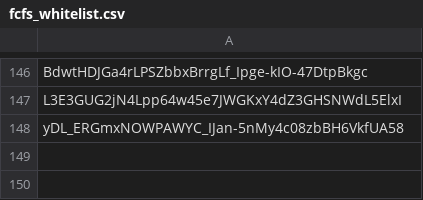
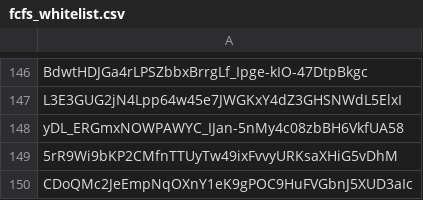
Before and after one commit to stanbeorn/wearwe_checker, a CSV file: public/fcfs_whitelist.csv, drawn as a sheet; only a part is shown, gaps mark what is left out; the diff names each change by its address in the sheet, - before the commit and + after, or states it on an @@ line.

Commit message:
Update fcfs_whitelist.csv

```diff
--- a/public/fcfs_whitelist.csv
+++ b/public/fcfs_whitelist.csv
+row 149: 5rR9Wi9bKP2CMfnTTUyTw49ixFvvyURKsaXHiG5vDhM
+row 150: CDoQMc2JeEmpNqOXnY1eK9gPOC9HuFVGbnJ5XUD3aIc
```
